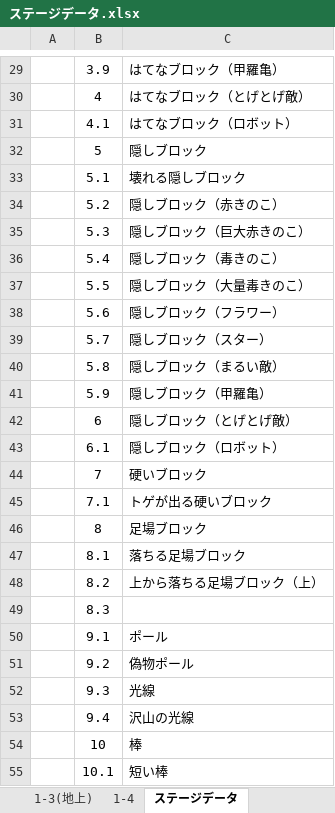
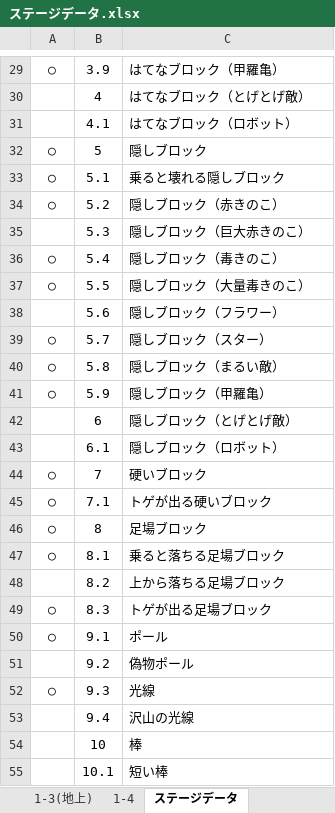
Before and after one commit to sakusaku3939/SyobonAction, an Excel workbook: res/ステージデータ.xlsx, sheet ステージデータ, drawn as a sheet; only a part is shown, gaps mark what is left out; values as stored, in another font and other column widths than the file's, no borders; conditional formats not drawn; the diff covers the shown part only; the diff names each change by its address in the sheet, - before the commit and + after, or states it on an @@ line.

```diff
--- a/res/ステージデータ.xlsx (sheet ステージデータ)
+++ b/res/ステージデータ.xlsx (sheet ステージデータ)
-A29: (empty)
+A29: ○
-A32:A34: (empty)
+A32:A34: ○
-C33: 壊れる隠しブロック
+C33: 乗ると壊れる隠しブロック
-A36:A37: (empty)
+A36:A37: ○
-A39:A41: (empty)
+A39:A41: ○
-A44:A47: (empty)
+A44:A47: ○
-C47: 落ちる足場ブロック
+C47: 乗ると落ちる足場ブロック
-C48: 上から落ちる足場ブロック（上）
+C48: 上から落ちる足場ブロック
-A49:A50: (empty)
+A49:A50: ○
-C49: (empty)
+C49: トゲが出る足場ブロック
-A52: (empty)
+A52: ○
```
Also changed, not shown: 44 edited cells elsewhere in this sheet, 5 other files.
